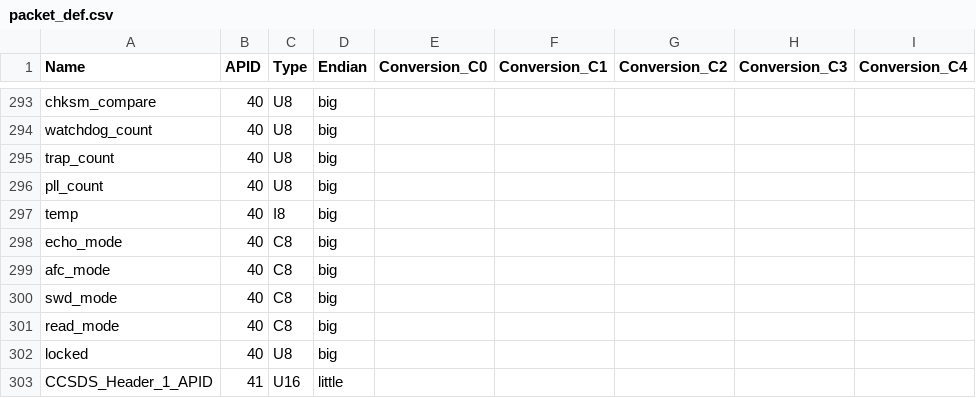
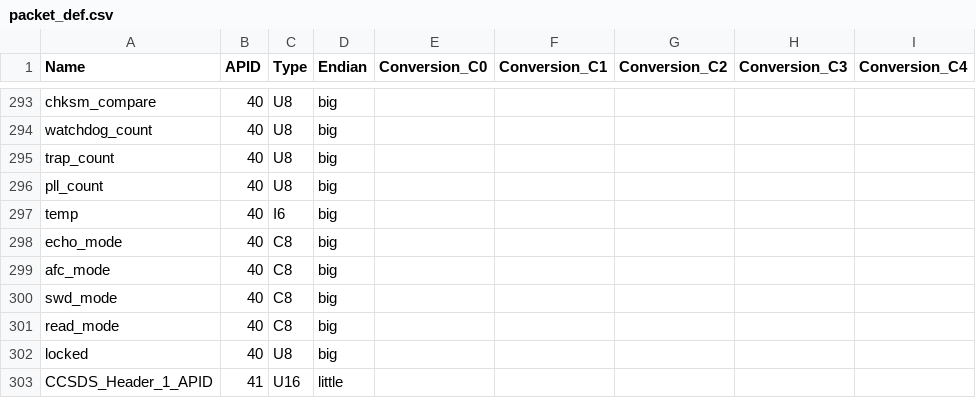
Before and after one commit to PratikAher20/IS1_Telemetry_Decoding, a CSV file: packet_def.csv, drawn as a sheet; only a part is shown, gaps mark what is left out.

Commit message:
Updated Packet Def
Updated temperature conversion in uhf_hk packet

```diff
--- a/packet_def.csv
+++ b/packet_def.csv
@@ -296,3 +296,3 @@ trap_count,40,U8,big,,,,,
 pll_count,40,U8,big,,,,,
-temp,40,I8,big,,,,,
+temp,40,I6,big,,,,,
 echo_mode,40,C8,big,,,,,
```
